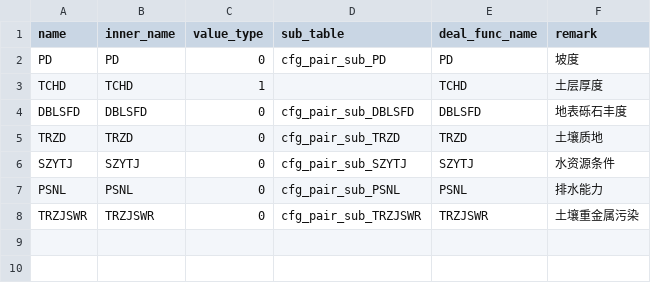
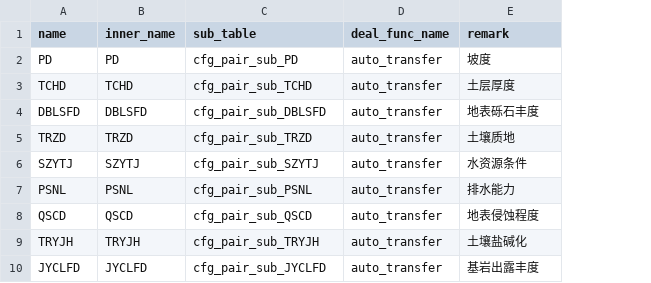
Before and after one commit to MrCare/soil_suitibility, a CSV file: config/cfg_pair.csv, drawn as a sheet; removed rows and columns are numbered as before the commit, all else as after; the diff names each change by its address in the sheet, - before the commit and + after, or states it on an @@ line.

```diff
--- a/config/cfg_pair.csv
+++ b/config/cfg_pair.csv
-column C (value_type), rows 2-7: 0 | 1 | 0 | 0 | 0 | 0
-D2 (deal_func_name): PD
+D2 (deal_func_name): auto_transfer
-C3 (sub_table): (empty)
+C3 (sub_table): cfg_pair_sub_TCHD
-D3 (deal_func_name): TCHD
+D3 (deal_func_name): auto_transfer
-D4 (deal_func_name): DBLSFD
+D4 (deal_func_name): auto_transfer
-D5 (deal_func_name): TRZD
+D5 (deal_func_name): auto_transfer
-D6 (deal_func_name): SZYTJ
+D6 (deal_func_name): auto_transfer
-D7 (deal_func_name): PSNL
+D7 (deal_func_name): auto_transfer
-row 8: TRZJSWR | TRZJSWR | 0 | cfg_pair_sub_TRZJSWR | TRZJSWR | 土壤重金属污染
+row 8: QSCD | QSCD | cfg_pair_sub_QSCD | auto_transfer | 地表侵蚀程度
+row 9: TRYJH | TRYJH | cfg_pair_sub_TRYJH | auto_transfer | 土壤盐碱化
+row 10: JYCLFD | JYCLFD | cfg_pair_sub_JYCLFD | auto_transfer | 基岩出露丰度
```
Also changed, not shown: 26 other files.
